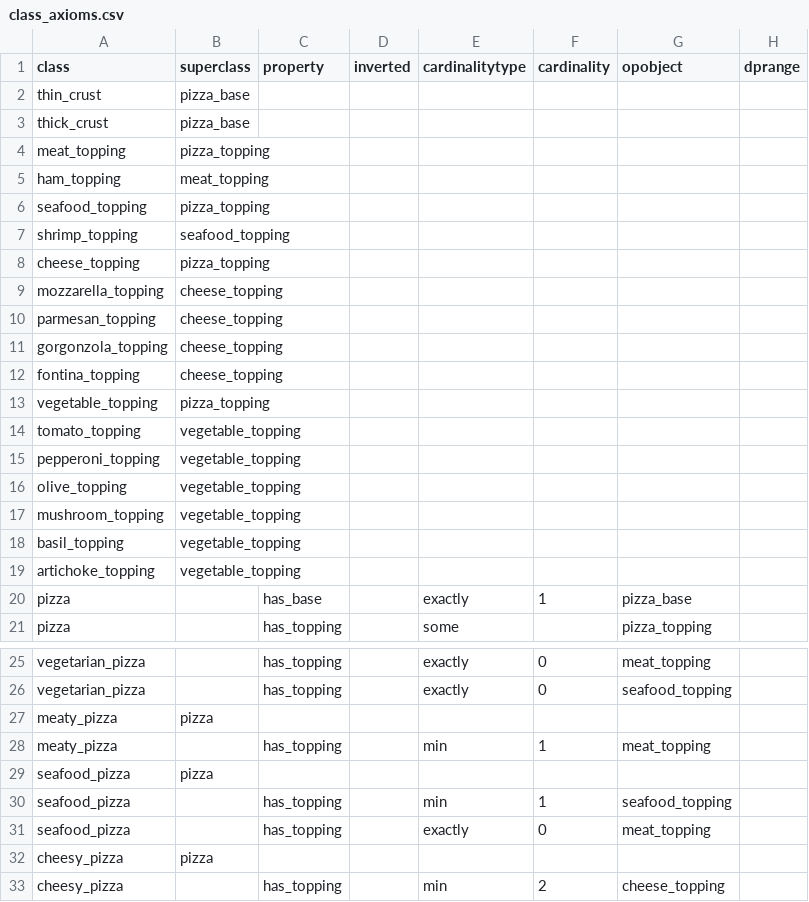
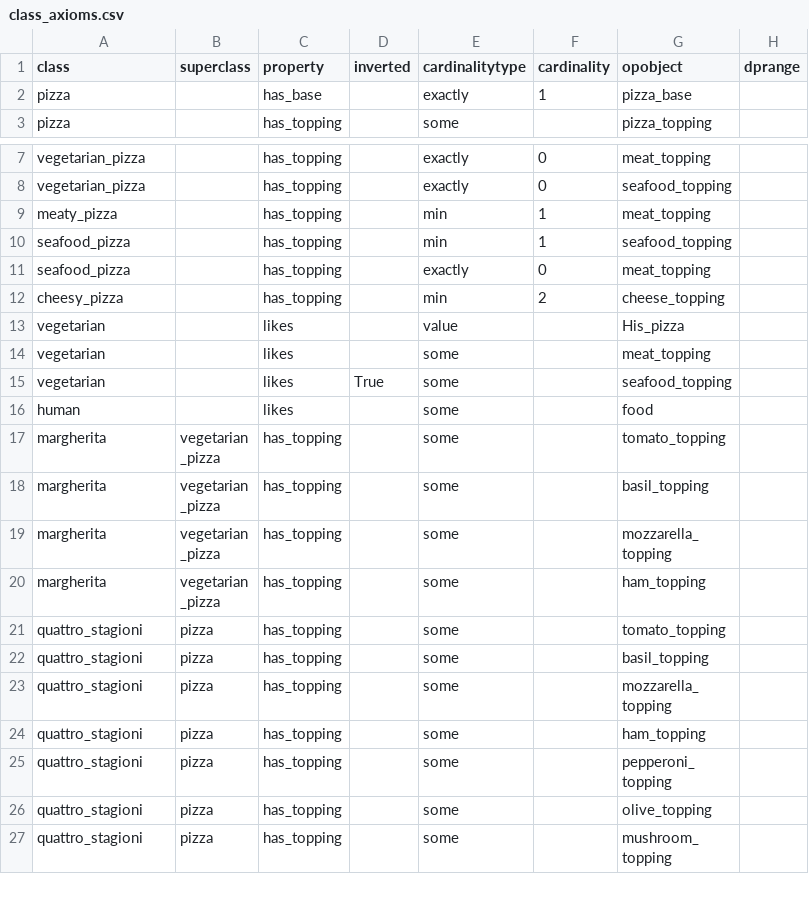
Before and after one commit to felixocker/ontor, a CSV file: example/data/class_axioms.csv, drawn as a sheet; only a part is shown, gaps mark what is left out; the shorter side is filled out with more unchanged rows; rows hold the shown columns only; the diff names each change by its address in the sheet, - before the commit and + after, or states it on an @@ line.

Commit message:
refactor!: dedicated function for taxonomy creation (add_taxo), separated from adding axioms (add_axioms)
increases cohesion; this also mirrors the best practice of ontology design to define the taxonomy first and add axioms later

```diff
--- a/example/data/class_axioms.csv
+++ b/example/data/class_axioms.csv
-row 2: thin_crust | pizza_base
-row 3: thick_crust | pizza_base
-row 4: meat_topping | pizza_topping
-row 5: ham_topping | meat_topping
-row 6: seafood_topping | pizza_topping
-row 7: shrimp_topping | seafood_topping
-row 8: cheese_topping | pizza_topping
-row 9: mozzarella_topping | cheese_topping
-row 10: parmesan_topping | cheese_topping
-row 11: gorgonzola_topping | cheese_topping
-row 12: fontina_topping | cheese_topping
-row 13: vegetable_topping | pizza_topping
-row 14: tomato_topping | vegetable_topping
-row 15: pepperoni_topping | vegetable_topping
-row 16: olive_topping | vegetable_topping
-row 17: mushroom_topping | vegetable_topping
-row 18: basil_topping | vegetable_topping
-row 19: artichoke_topping | vegetable_topping
-row 27: meaty_pizza | pizza
-row 29: seafood_pizza | pizza
-row 32: cheesy_pizza | pizza
```
Also changed, not shown: 5 other files.
